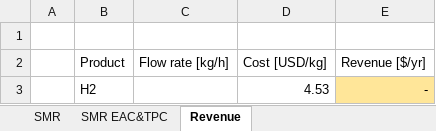
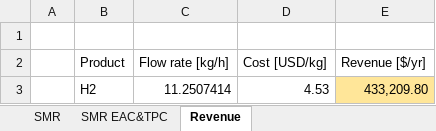
Before and after one commit to NahyeonAn/TeamEnv, an Excel workbook: TEA/TEA_SMR process.xlsx, sheet Revenue, drawn as a sheet; values as stored, in another font and other column widths than the file's, no borders; the diff names each change by its address in the sheet, - before the commit and + after, or states it on an @@ line.

```diff
--- a/TEA/TEA_SMR process.xlsx (sheet Revenue)
+++ b/TEA/TEA_SMR process.xlsx (sheet Revenue)
-C3 (Flow rate [kg/h]): (empty)
+C3 (Flow rate [kg/h]): 11.2507414
-E3 (Revenue [$/yr]): -
+E3 (Revenue [$/yr]): 433,209.80
```
Also changed, not shown: sheet SMR, sheet SMR EAC&TPC, TEA/TEA_plastic_pyro_v2.xlsx, 17 other files.
